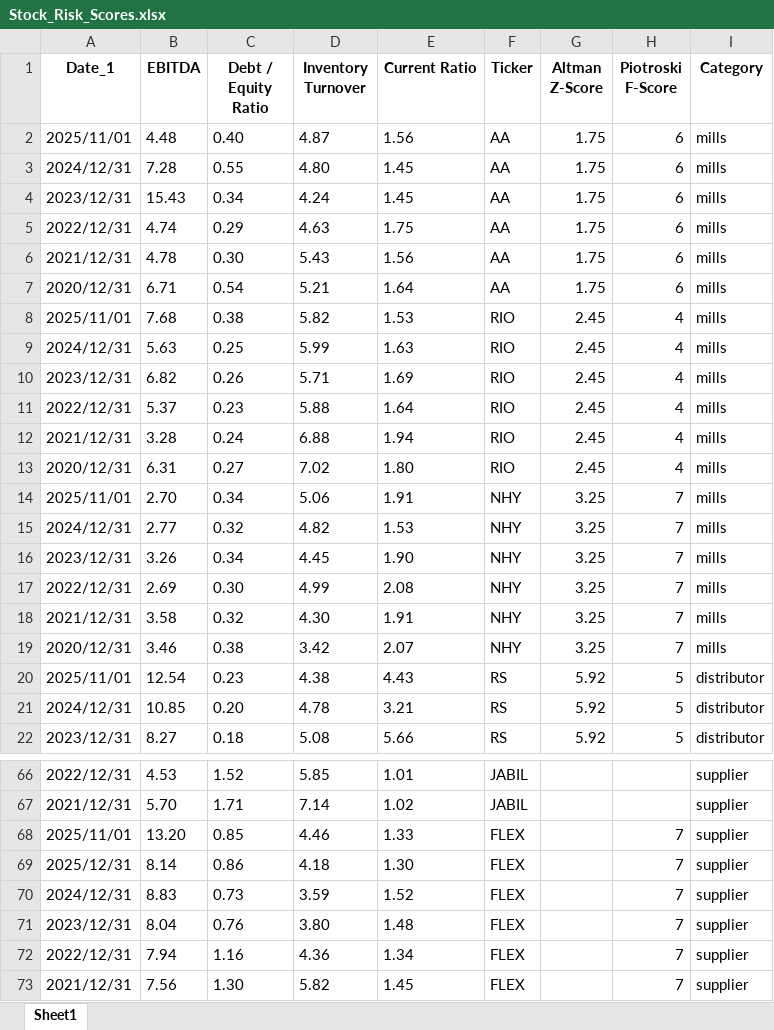
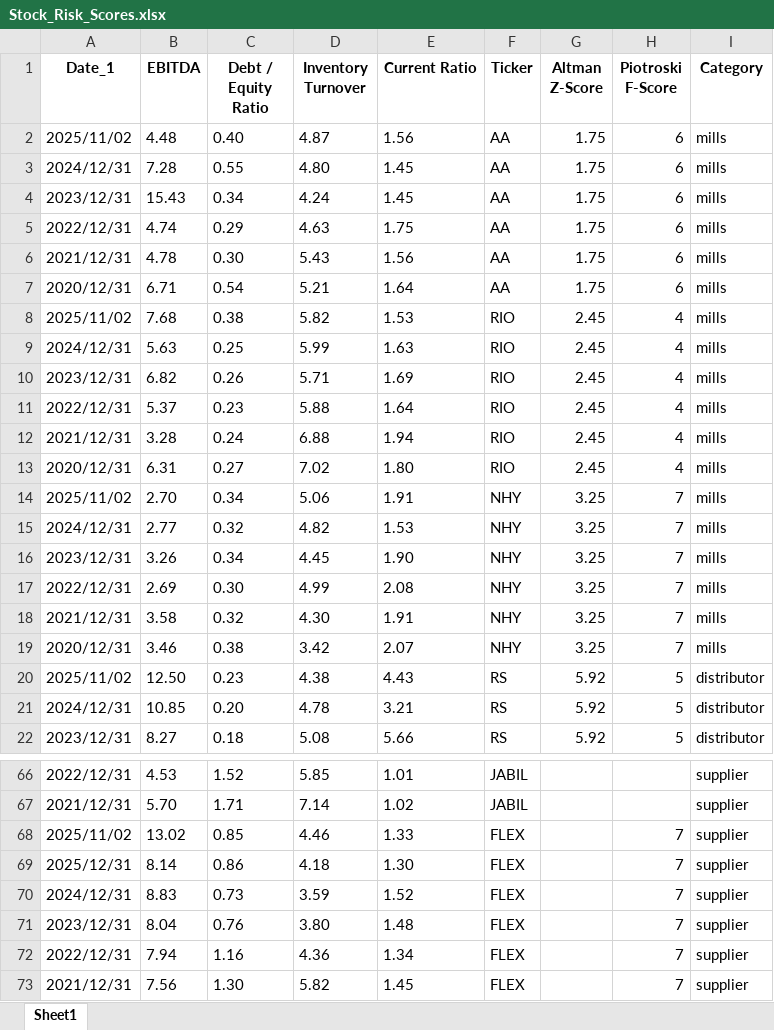
Before and after one commit to nanamiih/stock-risk-scores, an Excel workbook: Stock_Risk_Scores.xlsx, sheet Sheet1, drawn as a sheet; only a part is shown, gaps mark what is left out; values as stored, in another font and other column widths than the file's, no borders; the diff covers the shown part only; the diff names each change by its address in the sheet, - before the commit and + after, or states it on an @@ line.

```diff
--- a/Stock_Risk_Scores.xlsx (sheet Sheet1)
+++ b/Stock_Risk_Scores.xlsx (sheet Sheet1)
-A2 (Date_1): 2025/11/01
+A2 (Date_1): 2025/11/02
-A8 (Date_1): 2025/11/01
+A8 (Date_1): 2025/11/02
-A14 (Date_1): 2025/11/01
+A14 (Date_1): 2025/11/02
-A20 (Date_1): 2025/11/01
+A20 (Date_1): 2025/11/02
-B20 (EBITDA): 12.54
+B20 (EBITDA): 12.50
-A68 (Date_1): 2025/11/01
+A68 (Date_1): 2025/11/02
-B68 (EBITDA): 13.20
+B68 (EBITDA): 13.02
```
Also changed, not shown: 8 edited cells elsewhere in this sheet.
